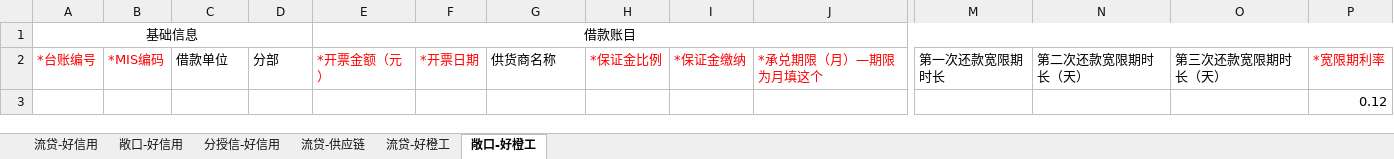
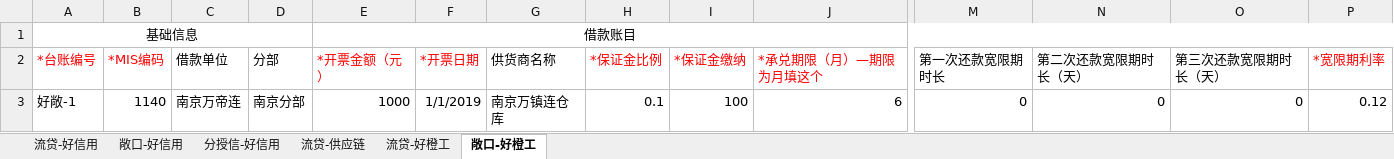
Before and after one commit to shiyongjason/syproject, an Excel workbook: public/excelTemplate/资金台账-借款信息导入模板.xlsx, sheet 敞口-好橙工, drawn as a sheet; only a part is shown, gaps mark what is left out; values as stored, in another font and other column widths than the file's, no borders; removed rows and columns are numbered as before the commit, all else as after; rows hold the shown columns only; the diff names each change by its address in the sheet, - before the commit and + after, or states it on an @@ line.

```diff
--- a/public/excelTemplate/资金台账-借款信息导入模板.xlsx (sheet 敞口-好橙工)
+++ b/public/excelTemplate/资金台账-借款信息导入模板.xlsx (sheet 敞口-好橙工)
-row 3:  |  |  |  |  |  |  |  |  |  |  |  |  | 0.12
+row 3: 好敞-1 | 1140 | 南京万帝连 | 南京分部 | 1000 | 1/1/2019 | 南京万镇连仓库 | 0.1 | 100 | 6 | 0 | 0 | 0 | 0.12
```
Also changed, not shown: sheet 分授信-好信用, sheet 流贷-好信用, sheet 流贷-供应链, sheet 流贷-好橙工, sheet 敞口-好信用.
